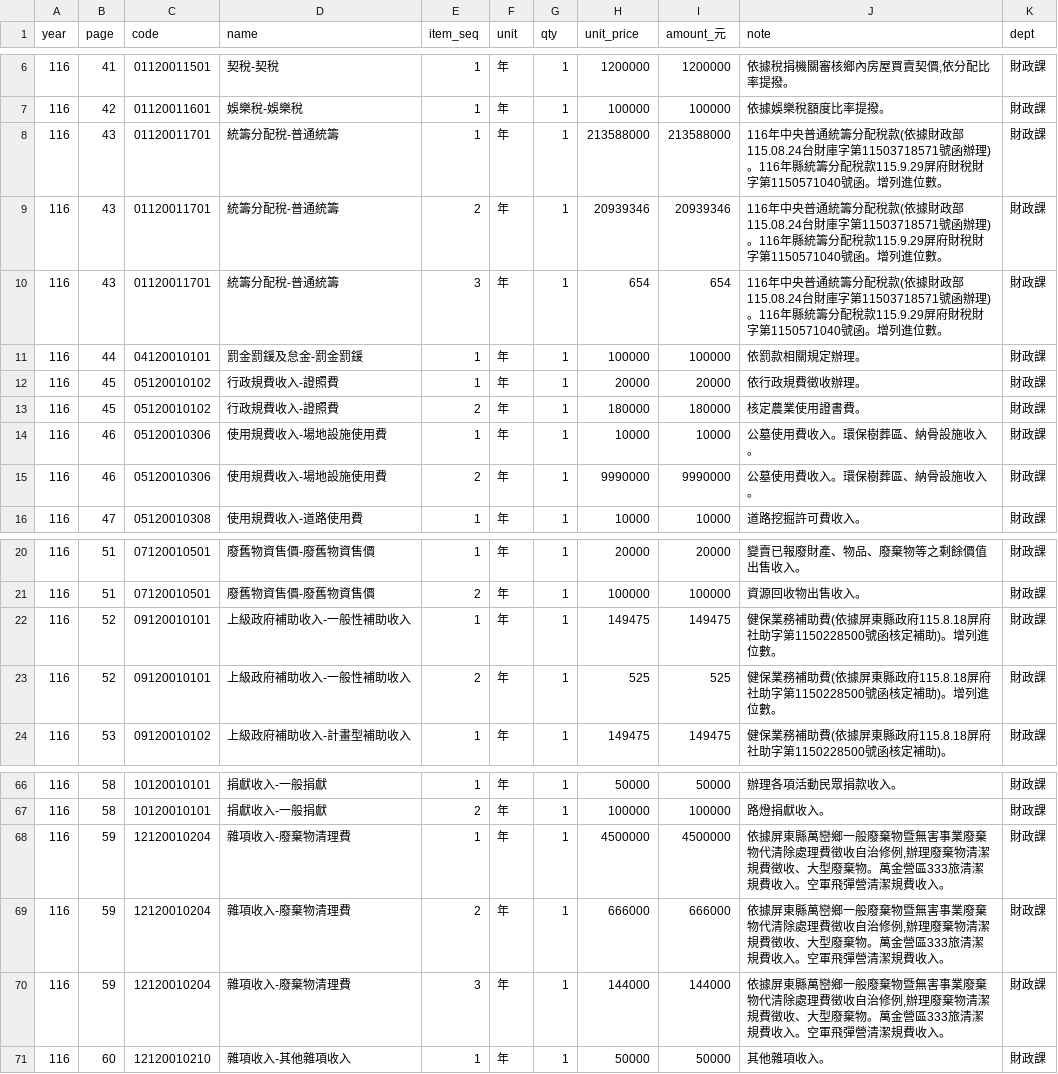
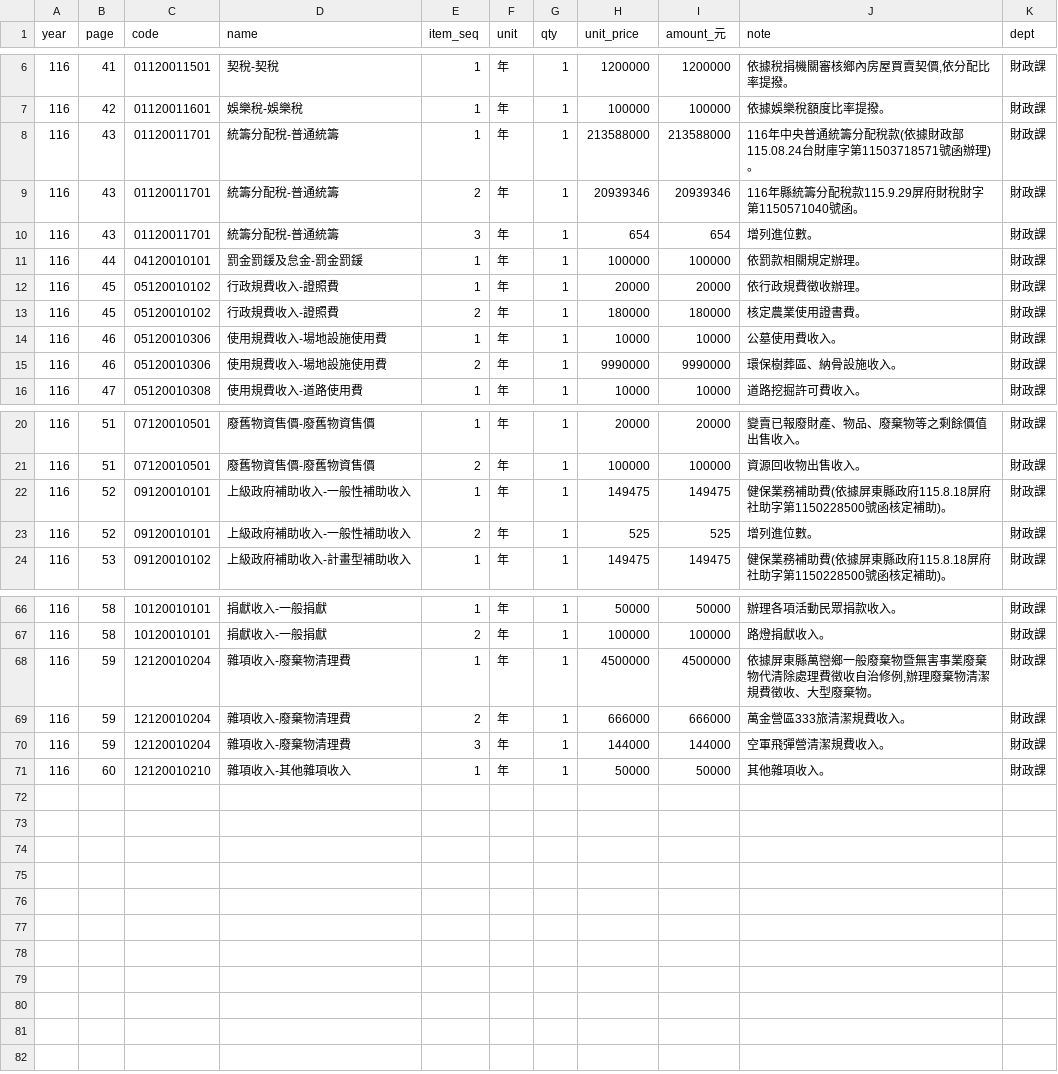
Before and after one commit to show7587/WanluanBudget, a CSV file: data/116/revenue_items.csv, drawn as a sheet; only a part is shown, gaps mark what is left out.

```diff
--- a/data/116/revenue_items.csv
+++ b/data/116/revenue_items.csv
@@ -7,5 +7,5 @@ year,page,code,name,item_seq,unit,qty,unit_price,amount_元,note,dept
 116,42,01120011601,娛樂稅-娛樂稅,1,年,1,100000,100000,依據娛樂稅額度比率提撥。,財政課
-116,43,01120011701,統籌分配稅-普通統籌,1,年,1,213588000,213588000,116年中央普通統籌分配稅款(依據財政部115.08.24台財庫字第11503718571號函辦理)。116年縣統籌分配稅款115.9.29屏府財稅財字第1150571040號函。增列進位數。,財政課
-116,43,01120011701,統籌分配稅-普通統籌,2,年,1,20939346,20939346,116年中央普通統籌分配稅款(依據財政部115.08.24台財庫字第11503718571號函辦理)。116年縣統籌分配稅款115.9.29屏府財稅財字第1150571040號函。增列進位數。,財政課
-116,43,01120011701,統籌分配稅-普通統籌,3,年,1,654,654,116年中央普通統籌分配稅款(依據財政部115.08.24台財庫字第11503718571號函辦理)。116年縣統籌分配稅款115.9.29屏府財稅財字第1150571040號函。增列進位數。,財政課
+116,43,01120011701,統籌分配稅-普通統籌,1,年,1,213588000,213588000,116年中央普通統籌分配稅款(依據財政部115.08.24台財庫字第11503718571號函辦理)。,財政課
+116,43,01120011701,統籌分配稅-普通統籌,2,年,1,20939346,20939346,116年縣統籌分配稅款115.9.29屏府財稅財字第1150571040號函。,財政課
+116,43,01120011701,統籌分配稅-普通統籌,3,年,1,654,654,增列進位數。,財政課
 116,44,04120010101,罰金罰鍰及怠金-罰金罰鍰,1,年,1,100000,100000,依罰款相關規定辦理。,財政課
@@ -13,4 +13,4 @@ year,page,code,name,item_seq,unit,qty,unit_price,amount_元,note,dept
 116,45,05120010102,行政規費收入-證照費,2,年,1,180000,180000,核定農業使用證書費。,財政課
-116,46,05120010306,使用規費收入-場地設施使用費,1,年,1,10000,10000,公墓使用費收入。環保樹葬區、納骨設施收入。,財政課
-116,46,05120010306,使用規費收入-場地設施使用費,2,年,1,9990000,9990000,公墓使用費收入。環保樹葬區、納骨設施收入。,財政課
+116,46,05120010306,使用規費收入-場地設施使用費,1,年,1,10000,10000,公墓使用費收入。,財政課
+116,46,05120010306,使用規費收入-場地設施使用費,2,年,1,9990000,9990000,環保樹葬區、納骨設施收入。,財政課
 116,47,05120010308,使用規費收入-道路使用費,1,年,1,10000,10000,道路挖掘許可費收入。,財政課
@@ -21,4 +21,4 @@ year,page,code,name,item_seq,unit,qty,unit_price,amount_元,note,dept
 116,51,07120010501,廢舊物資售價-廢舊物資售價,2,年,1,100000,100000,資源回收物出售收入。,財政課
-116,52,09120010101,上級政府補助收入-一般性補助收入,1,年,1,149475,149475,健保業務補助費(依據屏東縣政府115.8.18屏府社助字第1150228500號函核定補助)。增列進位數。,財政課
-116,52,09120010101,上級政府補助收入-一般性補助收入,2,年,1,525,525,健保業務補助費(依據屏東縣政府115.8.18屏府社助字第1150228500號函核定補助)。增列進位數。,財政課
+116,52,09120010101,上級政府補助收入-一般性補助收入,1,年,1,149475,149475,健保業務補助費(依據屏東縣政府115.8.18屏府社助字第1150228500號函核定補助)。,財政課
+116,52,09120010101,上級政府補助收入-一般性補助收入,2,年,1,525,525,增列進位數。,財政課
 116,53,09120010102,上級政府補助收入-計畫型補助收入,1,年,1,149475,149475,健保業務補助費(依據屏東縣政府115.8.18屏府社助字第1150228500號函核定補助)。,財政課
@@ -67,5 +67,5 @@ year,page,code,name,item_seq,unit,qty,unit_price,amount_元,note,dept
 116,58,10120010101,捐獻收入-一般捐獻,2,年,1,100000,100000,路燈捐獻收入。,財政課
-116,59,12120010204,雜項收入-廢棄物清理費,1,年,1,4500000,4500000,"依據屏東縣萬巒鄉一般廢棄物暨無害事業廢棄物代清除處理費徵收自治修例,辦理廢棄物清潔規費徵收、大型廢棄物。萬金營區333旅清潔規費收入。空軍飛彈營清潔規費收入。",財政課
-116,59,12120010204,雜項收入-廢棄物清理費,2,年,1,666000,666000,"依據屏東縣萬巒鄉一般廢棄物暨無害事業廢棄物代清除處理費徵收自治修例,辦理廢棄物清潔規費徵收、大型廢棄物。萬金營區333旅清潔規費收入。空軍飛彈營清潔規費收入。",財政課
-116,59,12120010204,雜項收入-廢棄物清理費,3,年,1,144000,144000,"依據屏東縣萬巒鄉一般廢棄物暨無害事業廢棄物代清除處理費徵收自治修例,辦理廢棄物清潔規費徵收、大型廢棄物。萬金營區333旅清潔規費收入。空軍飛彈營清潔規費收入。",財政課
+116,59,12120010204,雜項收入-廢棄物清理費,1,年,1,4500000,4500000,"依據屏東縣萬巒鄉一般廢棄物暨無害事業廢棄物代清除處理費徵收自治修例,辦理廢棄物清潔規費徵收、大型廢棄物。",財政課
+116,59,12120010204,雜項收入-廢棄物清理費,2,年,1,666000,666000,萬金營區333旅清潔規費收入。,財政課
+116,59,12120010204,雜項收入-廢棄物清理費,3,年,1,144000,144000,空軍飛彈營清潔規費收入。,財政課
 116,60,12120010210,雜項收入-其他雜項收入,1,年,1,50000,50000,其他雜項收入。,財政課
```
Also changed, not shown: data/116/expenditure_items.csv, 4 other files.
